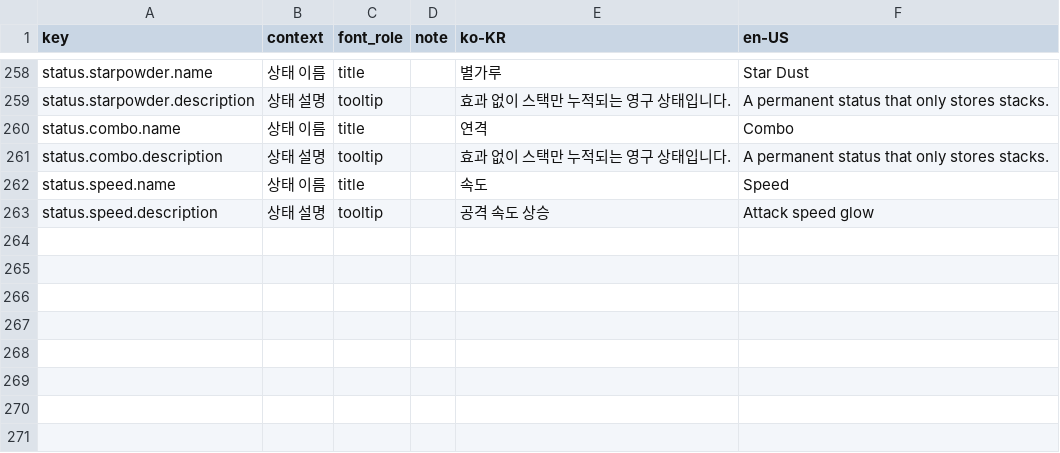
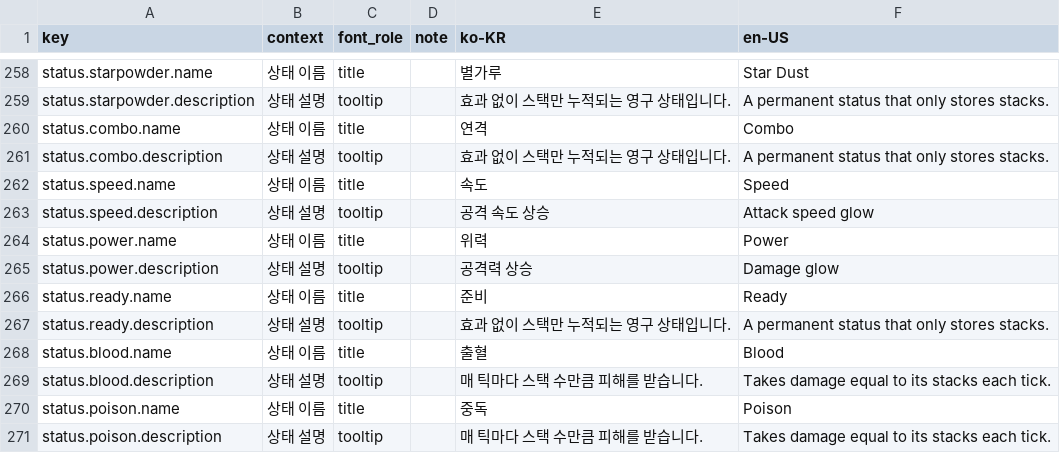
Before and after one commit to tsk04191/PS260714, a CSV file: Assets/LocalizationSource/strings.csv, drawn as a sheet; only a part is shown, gaps mark what is left out; the diff names each change by its address in the sheet, - before the commit and + after, or states it on an @@ line.

```diff
--- a/Assets/LocalizationSource/strings.csv
+++ b/Assets/LocalizationSource/strings.csv
+row 264: status.power.name | 상태 이름 | title |  | 위력 | Power
+row 265: status.power.description | 상태 설명 | tooltip |  | 공격력 상승 | Damage glow
+row 266: status.ready.name | 상태 이름 | title |  | 준비 | Ready
+row 267: status.ready.description | 상태 설명 | tooltip |  | 효과 없이 스택만 누적되는 영구 상태입니다. | A permanent status that only stores stacks.
+row 268: status.blood.name | 상태 이름 | title |  | 출혈 | Blood
+row 269: status.blood.description | 상태 설명 | tooltip |  | 매 틱마다 스택 수만큼 피해를 받습니다. | Takes damage equal to its stacks each tick.
+row 270: status.poison.name | 상태 이름 | title |  | 중독 | Poison
+row 271: status.poison.description | 상태 설명 | tooltip |  | 매 틱마다 스택 수만큼 피해를 받습니다. | Takes damage equal to its stacks each tick.
```
Also changed, not shown: 8 other files.
